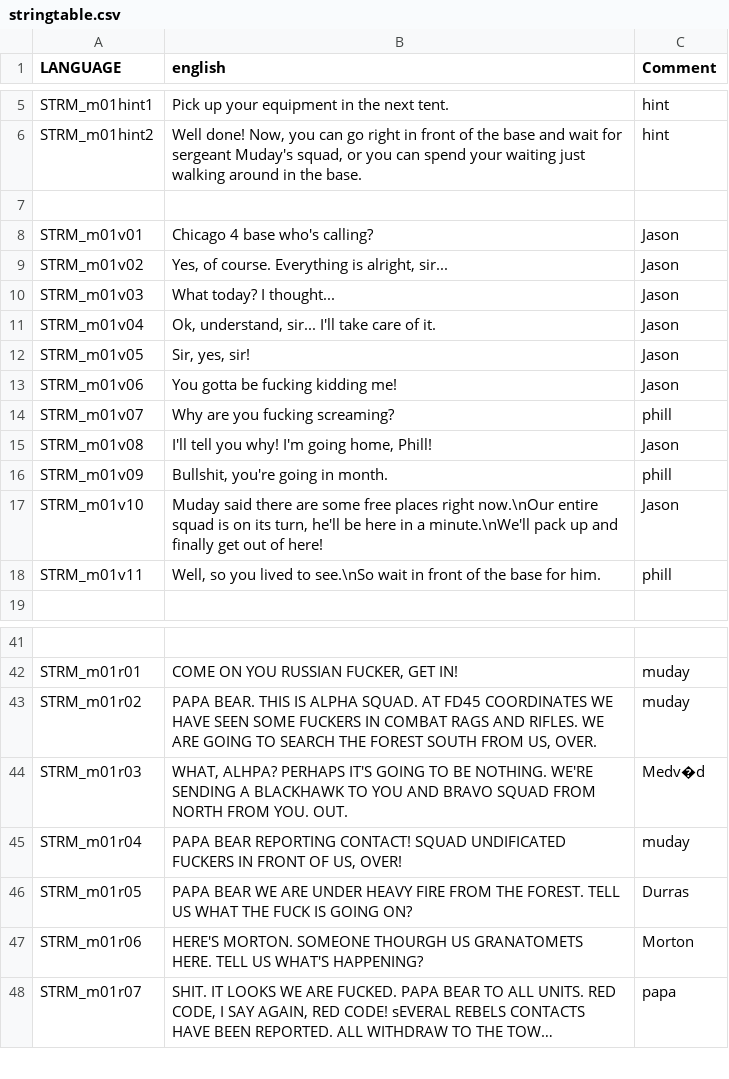
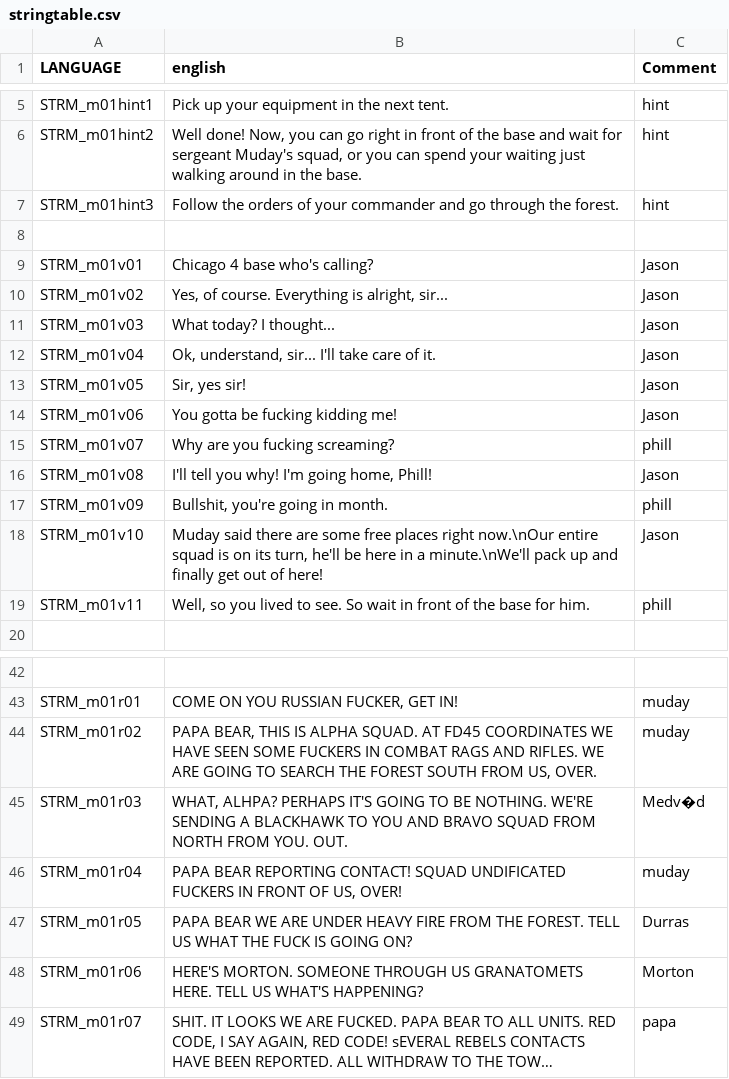
Before and after one commit to Guran94/fft, a CSV file: missions/01Mission.Eden/stringtable.csv, drawn as a sheet; only a part is shown, gaps mark what is left out; long unchanged cells end in …; addresses are those after the commit; the diff names each change by its address in the sheet, - before the commit and + after, or states it on an @@ line.

```diff
--- a/missions/01Mission.Eden/stringtable.csv
+++ b/missions/01Mission.Eden/stringtable.csv
+row 7: STRM_m01hint3 | Follow the orders of your commander and go through the forest. | hint
-B13 (english): Sir, yes, sir!
+B13 (english): Sir, yes sir!
-B19 (english): …lived to see.\nSo wait in…
+B19 (english): …lived to see. So wait in…
-B44 (english): PAPA BEAR. THIS IS…
+B44 (english): PAPA BEAR, THIS IS…
-B48 (english): …MORTON. SOMEONE THOURGH US GRANATOMETS…
+B48 (english): …MORTON. SOMEONE THROUGH US GRANATOMETS…
```
Also changed, not shown: missions/02Mission.Eden/stringtable.csv, missions/03Mission.Eden/stringtable.csv, 29 other files.
